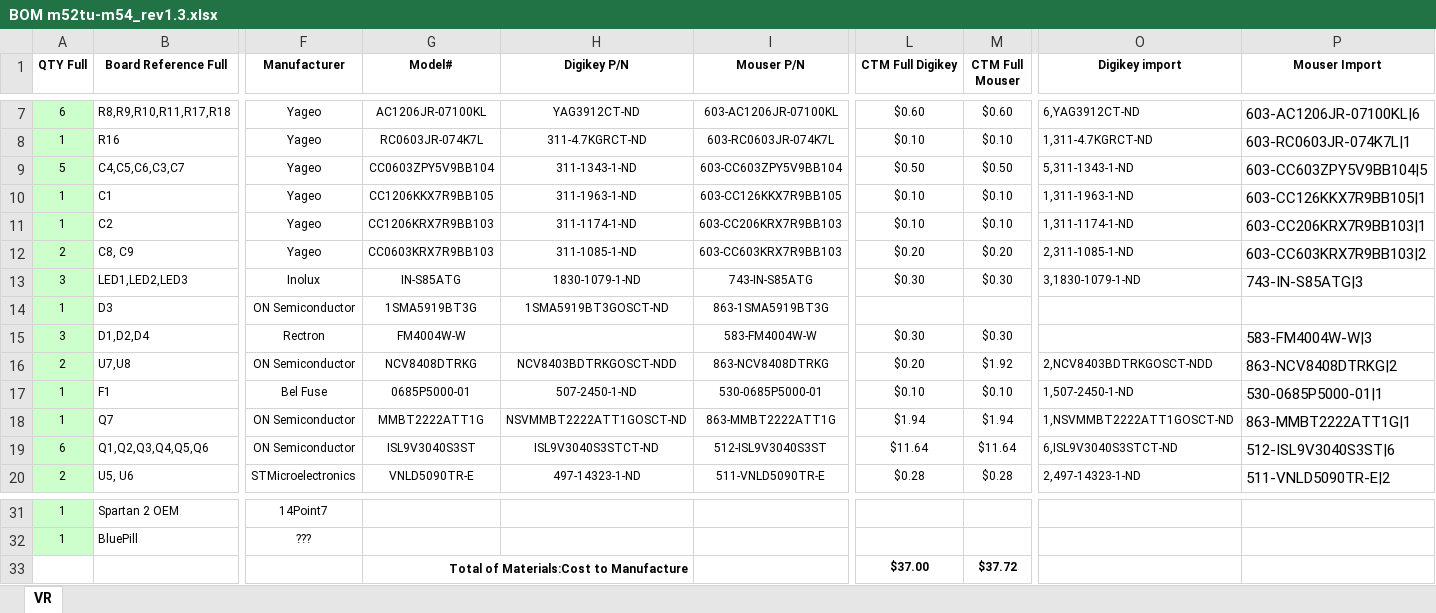
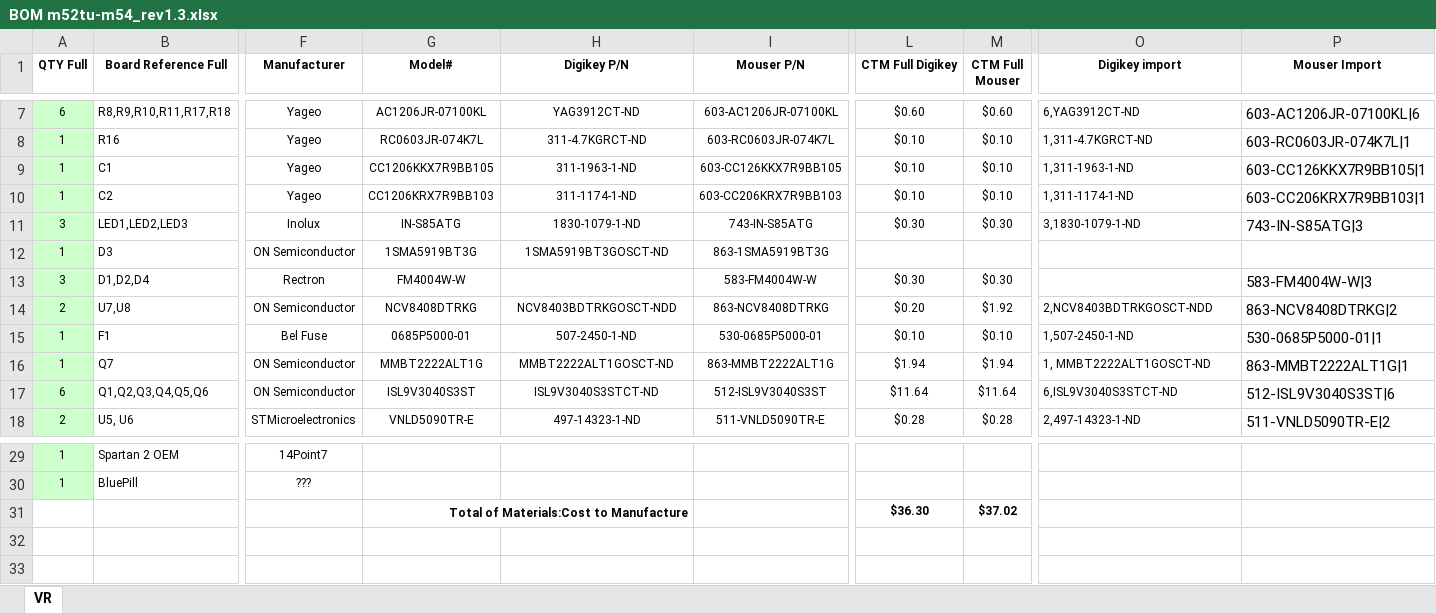
Before and after one commit to pazi88/Speeduino-M5x-PCBs, an Excel workbook: m52tu, m54 PnP/Rev 1.3/BOM m52tu-m54_rev1.3.xlsx, sheet VR, drawn as a sheet; only a part is shown, gaps mark what is left out; values as stored, in another font and other column widths than the file's, no borders; removed rows and columns are numbered as before the commit, all else as after; rows hold the shown columns only; the diff names each change by its address in the sheet, - before the commit and + after, or states it on an @@ line.

```diff
--- a/m52tu, m54 PnP/Rev 1.3/BOM m52tu-m54_rev1.3.xlsx (sheet VR)
+++ b/m52tu, m54 PnP/Rev 1.3/BOM m52tu-m54_rev1.3.xlsx (sheet VR)
-row 9: 5 | C4,C5,C6,C3,C7 | Yageo | CC0603ZPY5V9BB104 | 311-1343-1-ND | 603-CC603ZPY5V9BB104 | $0.50 | $0.50 | 5,311-1343-1-ND | 603-CC603ZPY5V9BB104|5
-row 12: 2 | C8, C9 | Yageo | CC0603KRX7R9BB103 | 311-1085-1-ND | 603-CC603KRX7R9BB103 | $0.20 | $0.20 | 2,311-1085-1-ND | 603-CC603KRX7R9BB103|2
-G16 (Model#): MMBT2222ATT1G
+G16 (Model#): MMBT2222ALT1G
-H16 (Digikey P/N): NSVMMBT2222ATT1GOSCT-ND
+H16 (Digikey P/N): MMBT2222ALT1GOSCT-ND
-I16 (Mouser P/N): 863-MMBT2222ATT1G
+I16 (Mouser P/N): 863-MMBT2222ALT1G
-O16 (Digikey import): 1,NSVMMBT2222ATT1GOSCT-ND
+O16 (Digikey import): 1, MMBT2222ALT1GOSCT-ND
-P16 (Mouser Import): 863-MMBT2222ATT1G|1
+P16 (Mouser Import): 863-MMBT2222ALT1G|1
-L31 (CTM Full Digikey): $37.00
+L31 (CTM Full Digikey): $36.30
-M31 (CTM Full Mouser): $37.72
+M31 (CTM Full Mouser): $37.02
```
Also changed, not shown: formulas that keep their value, m52tu, m54 PnP/Rev 1.2/BOM m52tu-m54_rev1.2.xlsx.
